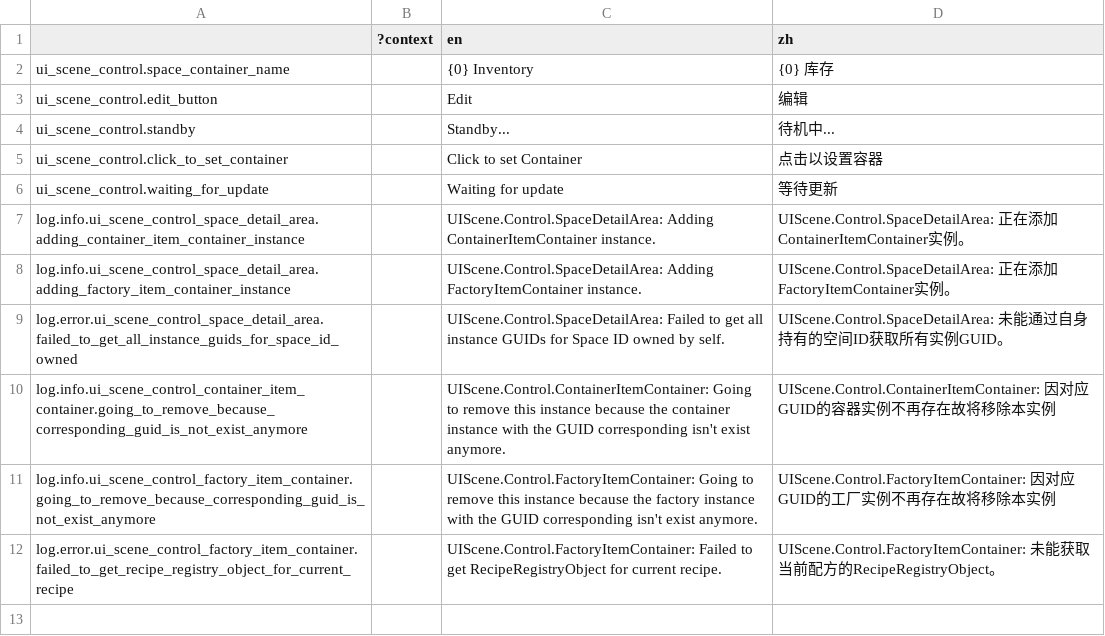
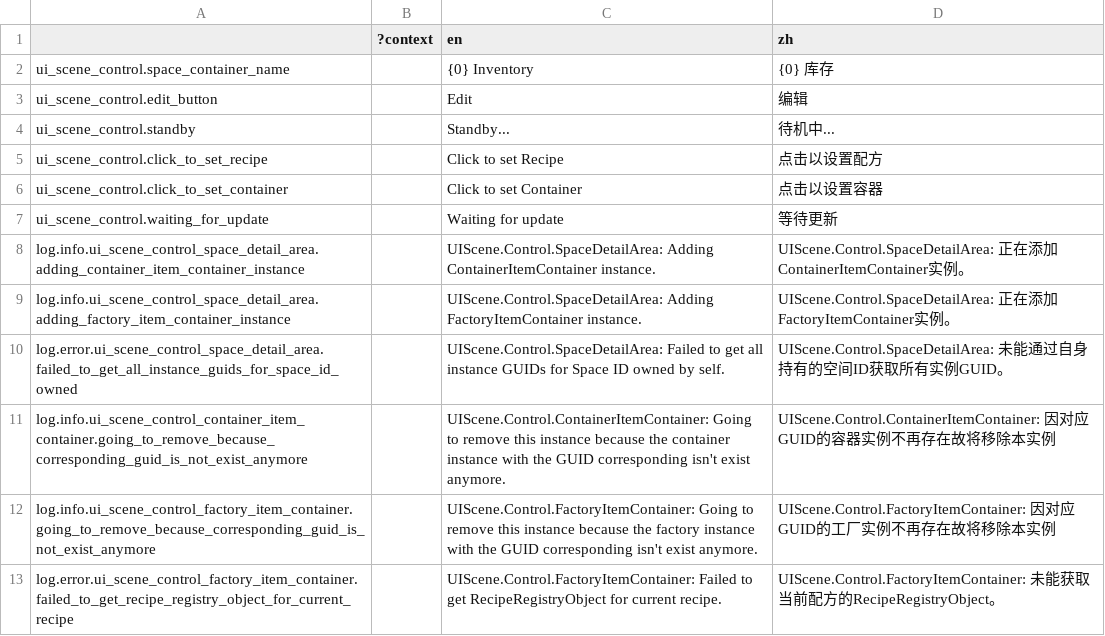
Before and after one commit to bocai-bca/IdleFramework, a CSV file: addons/idle_framework/ui_scenes/control/lang/ui_scene.csv, drawn as a sheet; the diff names each change by its address in the sheet, - before the commit and + after, or states it on an @@ line.

```diff
--- a/addons/idle_framework/ui_scenes/control/lang/ui_scene.csv
+++ b/addons/idle_framework/ui_scenes/control/lang/ui_scene.csv
+row 5: ui_scene_control.click_to_set_recipe |  | Click to set Recipe | 点击以设置配方
```
Also changed, not shown: 4 other files.
